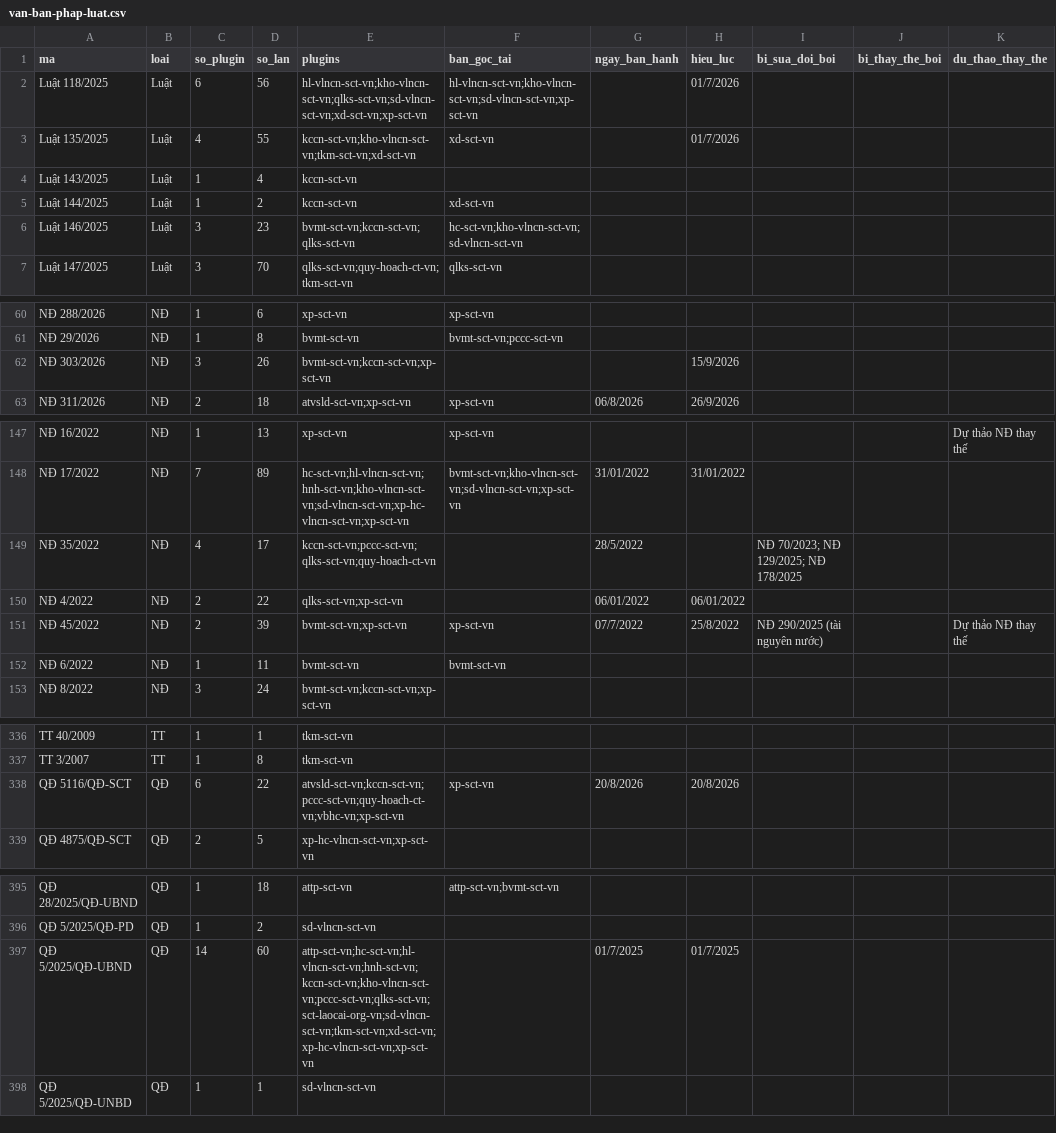
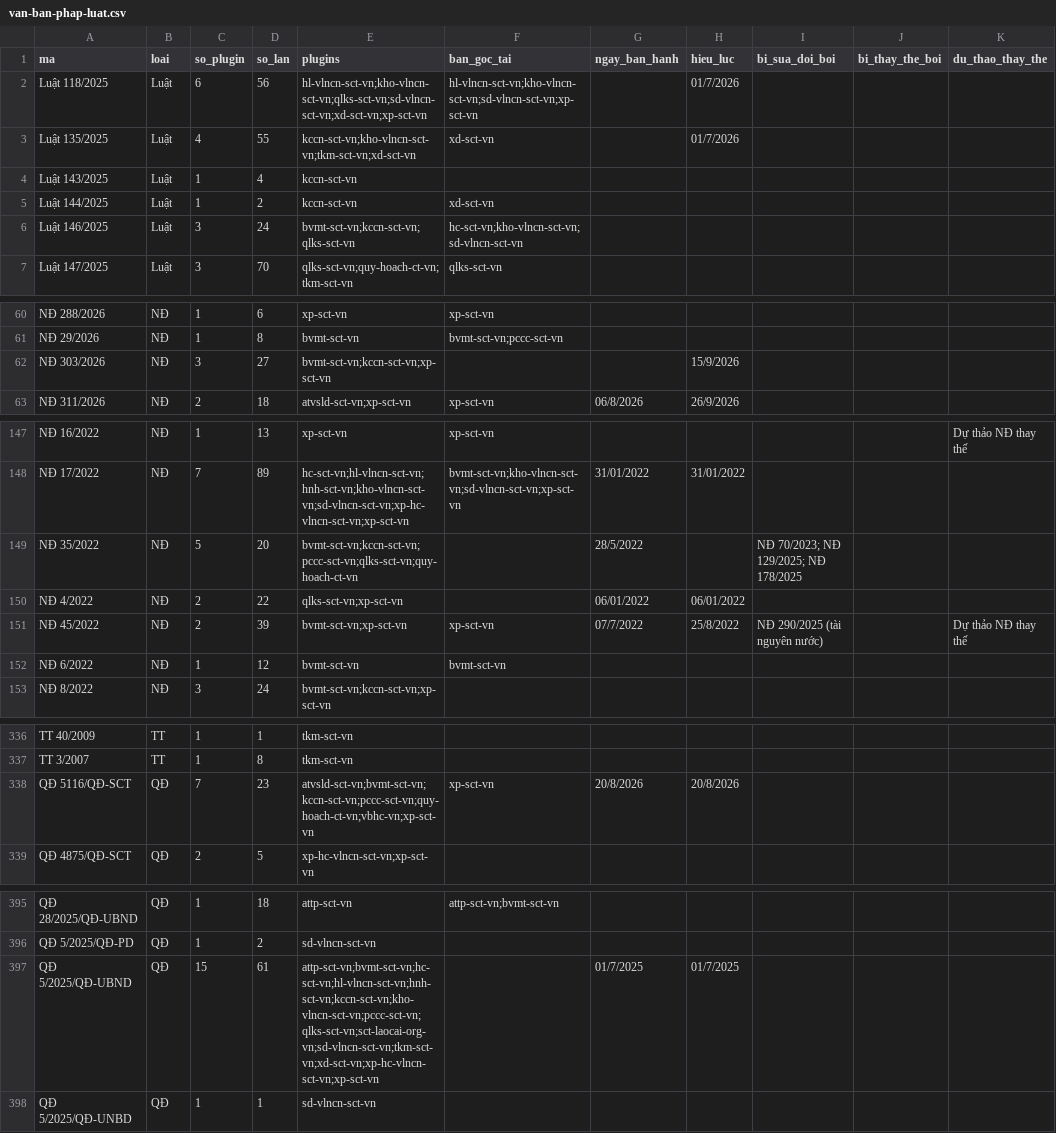
Before and after one commit to Trangsct/skill-sct, a CSV file: registry/van-ban-phap-luat.csv, drawn as a sheet; only a part is shown, gaps mark what is left out; the diff covers the shown part only; the diff names each change by its address in the sheet, - before the commit and + after, or states it on an @@ line.

```diff
--- a/registry/van-ban-phap-luat.csv
+++ b/registry/van-ban-phap-luat.csv
-D6 (so_lan): 23
+D6 (so_lan): 24
-D62 (so_lan): 26
+D62 (so_lan): 27
-C149 (so_plugin): 4
+C149 (so_plugin): 5
-D149 (so_lan): 17
+D149 (so_lan): 20
-E149 (plugins): kccn-sct-vn;pccc-sct-vn;qlks-sct-vn;quy-hoach-ct-vn
+E149 (plugins): bvmt-sct-vn;kccn-sct-vn;pccc-sct-vn;qlks-sct-vn;quy-hoach-ct-vn
-D152 (so_lan): 11
+D152 (so_lan): 12
-C338 (so_plugin): 6
+C338 (so_plugin): 7
-D338 (so_lan): 22
+D338 (so_lan): 23
-E338 (plugins): atvsld-sct-vn;kccn-sct-vn;pccc-sct-vn;quy-hoach-ct-vn;vbhc-vn;xp-sct-vn
+E338 (plugins): atvsld-sct-vn;bvmt-sct-vn;kccn-sct-vn;pccc-sct-vn;quy-hoach-ct-vn;vbhc-vn;xp-sct-vn
-C397 (so_plugin): 14
+C397 (so_plugin): 15
-D397 (so_lan): 60
+D397 (so_lan): 61
-E397 (plugins): attp-sct-vn;hc-sct-vn;hl-vlncn-sct-vn;hnh-sct-vn;kccn-sct-vn;kho-vlncn-sct-vn;pccc-sct-vn;qlks-sct-vn;sct-laocai-org-vn;sd-vlncn-sct-vn;tkm-sct-vn;xd-sct-vn;xp-hc-vlncn-sct-vn;xp-sct-vn
+E397 (plugins): attp-sct-vn;bvmt-sct-vn;hc-sct-vn;hl-vlncn-sct-vn;hnh-sct-vn;kccn-sct-vn;kho-vlncn-sct-vn;pccc-sct-vn;qlks-sct-vn;sct-laocai-org-vn;sd-vlncn-sct-vn;tkm-sct-vn;xd-sct-vn;xp-hc-vlncn-sct-vn;xp-sct-vn
```
Also changed, not shown: 4 edited cells elsewhere in this file, 23 other files.
